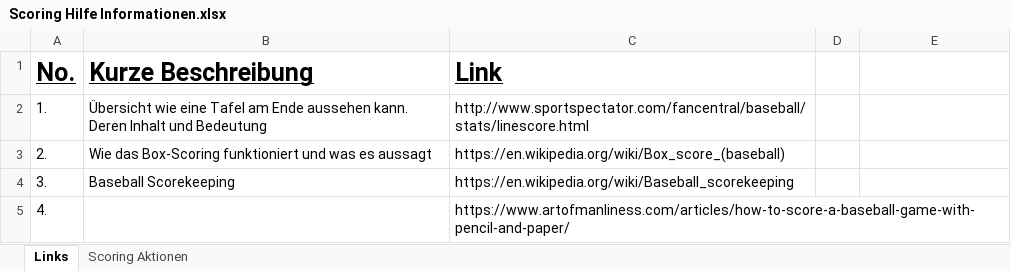
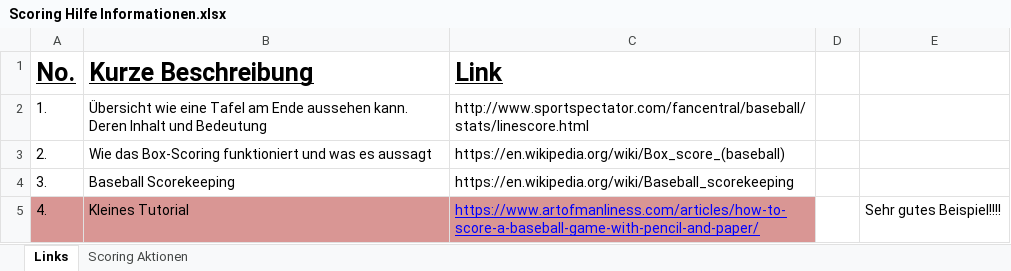
Before and after one commit to UniPayne/RCD-Project, an Excel workbook: Projektdokumentationen/Scoring Hilfe Informationen.xlsx, sheet Links, drawn as a sheet; values as stored, in another font and other column widths than the file's, no borders; table styles not drawn; the diff names each change by its address in the sheet, - before the commit and + after, or states it on an @@ line.

```diff
--- a/Projektdokumentationen/Scoring Hilfe Informationen.xlsx (sheet Links)
+++ b/Projektdokumentationen/Scoring Hilfe Informationen.xlsx (sheet Links)
-A5:C5 fill: none
+A5:C5 fill: #D99694
-B5 (Kurze Beschreibung): (empty)
+B5 (Kurze Beschreibung): Kleines Tutorial
@@ C5 underline: off → on, text colour: black → #0000FF @@
-E5: (empty)
+E5: Sehr gutes Beispiel!!!!
```
Also changed, not shown: 2 other files.
